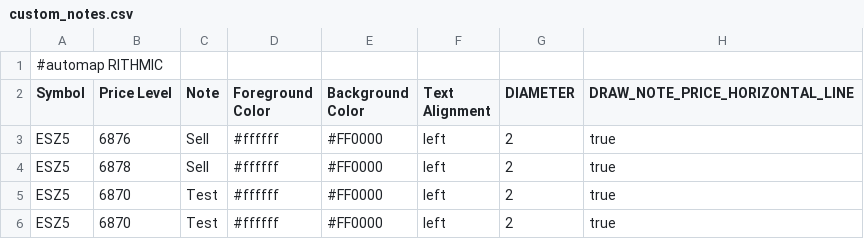
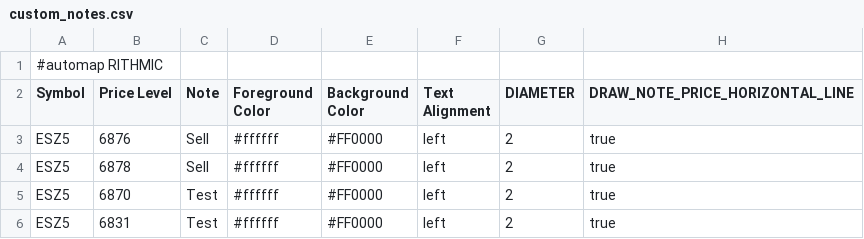
Before and after one commit to jdrochester/BookmapCloudSync, a CSV file: custom_notes.csv, drawn as a sheet.

Commit message:
Auto update from Google Sheets

```diff
--- a/custom_notes.csv
+++ b/custom_notes.csv
@@ -5,2 +5,2 @@
 "ESZ5","6870","Test","#ffffff","#FF0000","left","2","true"
-"ESZ5","6870","Test","#ffffff","#FF0000","left","2","true"
+"ESZ5","6831","Test","#ffffff","#FF0000","left","2","true"
```
